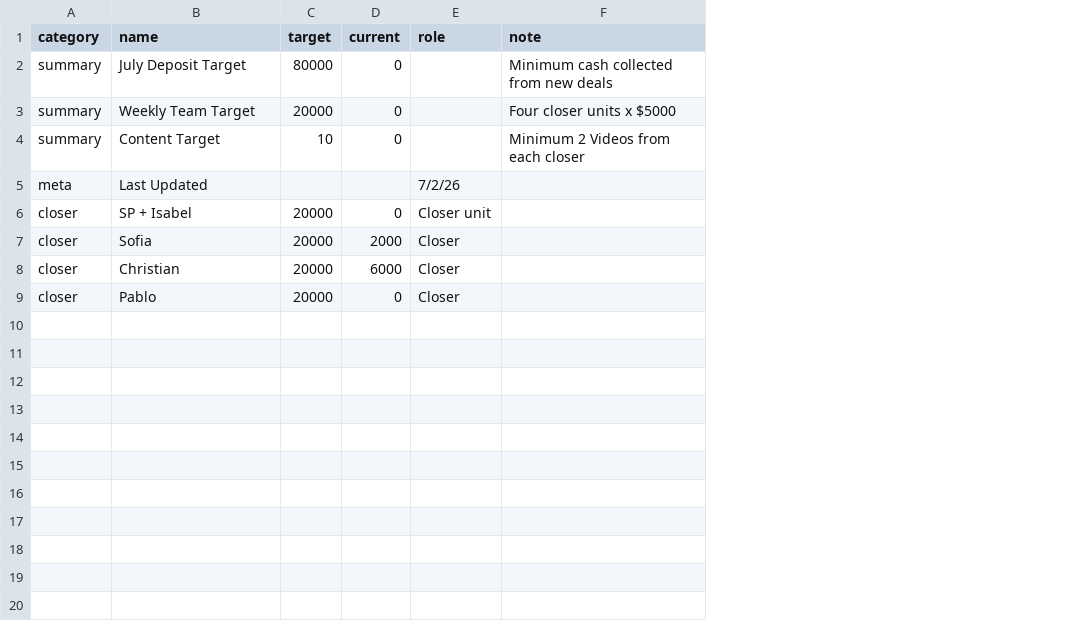
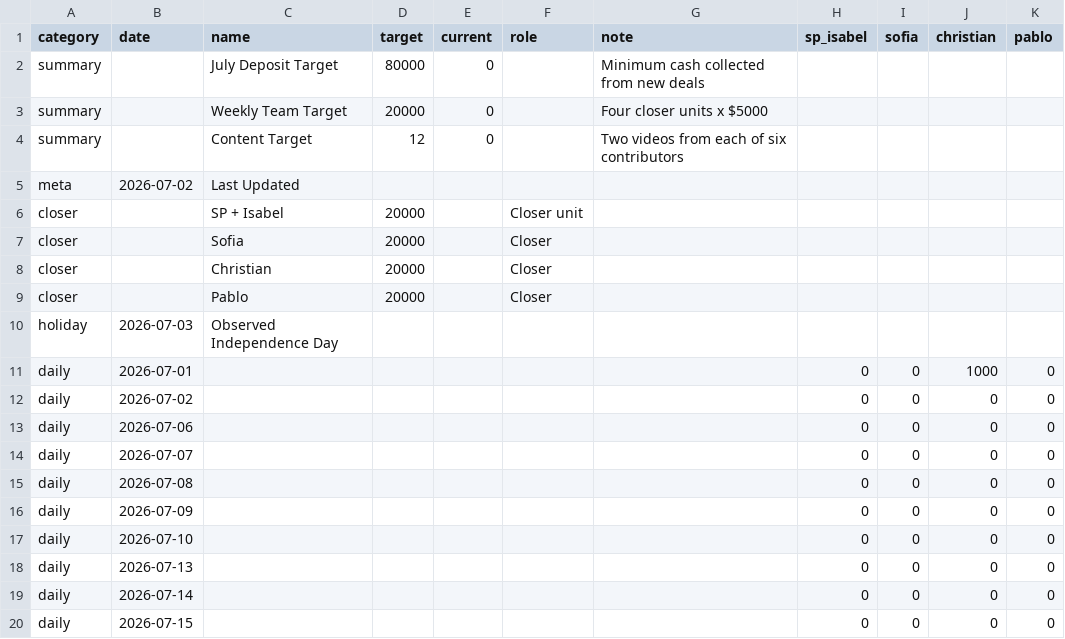
Before and after one commit to SPLO-Bala/bu-target-dashboard, a CSV file: data.csv, drawn as a sheet; only a part is shown; addresses are those after the commit; the diff covers the shown part only; the diff names each change by its address in the sheet, - before the commit and + after, or states it on an @@ line.

```diff
--- a/data.csv
+++ b/data.csv
+column B (date), row 5: 2026-07-02
+column H (sp_isabel), empty
+column I (sofia), empty
+column J (christian), empty
+column K (pablo), empty
-D4 (target): 10
+D4 (target): 12
-G4 (note): Minimum 2 Videos from each closer
+G4 (note): Two videos from each of six contributors
-F5 (role): 7/2/26
+F5 (role): (empty)
-E6 (current): 0
+E6 (current): (empty)
-E7 (current): 2000
+E7 (current): (empty)
-E8 (current): 6000
+E8 (current): (empty)
-E9 (current): 0
+E9 (current): (empty)
+row 10: holiday | 2026-07-03 | Observed Independence Day
+row 11: daily | 2026-07-01 |  |  |  |  |  | 0 | 0 | 1000 | 0
+row 12: daily | 2026-07-02 |  |  |  |  |  | 0 | 0 | 0 | 0
+row 13: daily | 2026-07-06 |  |  |  |  |  | 0 | 0 | 0 | 0
+row 14: daily | 2026-07-07 |  |  |  |  |  | 0 | 0 | 0 | 0
+row 15: daily | 2026-07-08 |  |  |  |  |  | 0 | 0 | 0 | 0
+row 16: daily | 2026-07-09 |  |  |  |  |  | 0 | 0 | 0 | 0
+row 17: daily | 2026-07-10 |  |  |  |  |  | 0 | 0 | 0 | 0
+row 18: daily | 2026-07-13 |  |  |  |  |  | 0 | 0 | 0 | 0
+row 19: daily | 2026-07-14 |  |  |  |  |  | 0 | 0 | 0 | 0
+row 20: daily | 2026-07-15 |  |  |  |  |  | 0 | 0 | 0 | 0
```
Also changed, not shown: 12 added rows elsewhere in this file, 2 other files.
